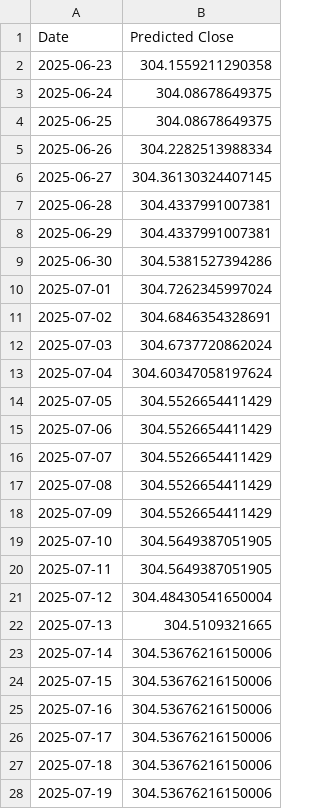
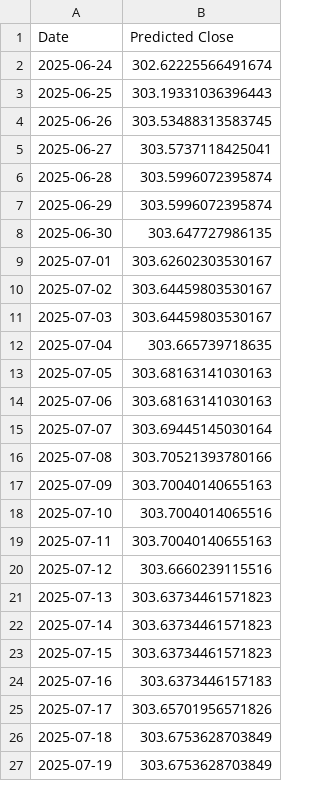
Before and after one commit to MohamedBoghdaddy/Stock_Forcaster, a CSV file: services/checkpoints/UNH_future_predictions.csv, drawn as a sheet; only a part is shown; the diff covers the shown part only.

```diff
--- a/services/checkpoints/UNH_future_predictions.csv
+++ b/services/checkpoints/UNH_future_predictions.csv
@@ -1,28 +1,27 @@
 Date,Predicted Close
-2025-06-23,304.1559211290358
-2025-06-24,304.08678649375
-2025-06-25,304.08678649375
-2025-06-26,304.2282513988334
-2025-06-27,304.36130324407145
-2025-06-28,304.4337991007381
-2025-06-29,304.4337991007381
-2025-06-30,304.5381527394286
-2025-07-01,304.7262345997024
-2025-07-02,304.6846354328691
-2025-07-03,304.6737720862024
-2025-07-04,304.60347058197624
-2025-07-05,304.5526654411429
-2025-07-06,304.5526654411429
-2025-07-07,304.5526654411429
-2025-07-08,304.5526654411429
-2025-07-09,304.5526654411429
-2025-07-10,304.5649387051905
-2025-07-11,304.5649387051905
-2025-07-12,304.48430541650004
-2025-07-13,304.5109321665
-2025-07-14,304.53676216150006
-2025-07-15,304.53676216150006
-2025-07-16,304.53676216150006
-2025-07-17,304.53676216150006
-2025-07-18,304.53676216150006
-2025-07-19,304.53676216150006
+2025-06-24,302.62225566491674
+2025-06-25,303.19331036396443
+2025-06-26,303.53488313583745
+2025-06-27,303.5737118425041
+2025-06-28,303.5996072395874
+2025-06-29,303.5996072395874
+2025-06-30,303.647727986135
+2025-07-01,303.62602303530167
+2025-07-02,303.64459803530167
+2025-07-03,303.64459803530167
+2025-07-04,303.665739718635
+2025-07-05,303.68163141030163
+2025-07-06,303.68163141030163
+2025-07-07,303.69445145030164
+2025-07-08,303.70521393780166
+2025-07-09,303.70040140655163
+2025-07-10,303.7004014065516
+2025-07-11,303.70040140655163
+2025-07-12,303.6660239115516
+2025-07-13,303.63734461571823
+2025-07-14,303.63734461571823
+2025-07-15,303.63734461571823
+2025-07-16,303.6373446157183
+2025-07-17,303.65701956571826
+2025-07-18,303.6753628703849
+2025-07-19,303.6753628703849
```
Also changed, not shown: 1 added row and 33 edited cells elsewhere in this file, services/checkpoints/ABBV_future_predictions.csv, services/checkpoints/INTC_future_predictions.csv, 22 other files.
